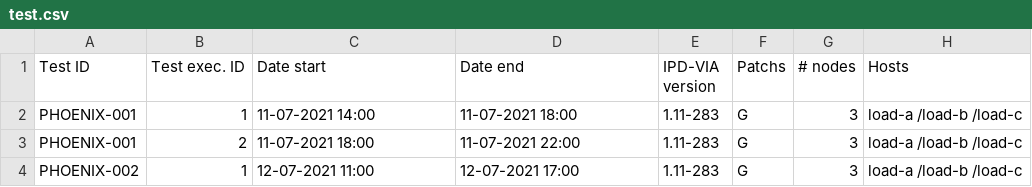
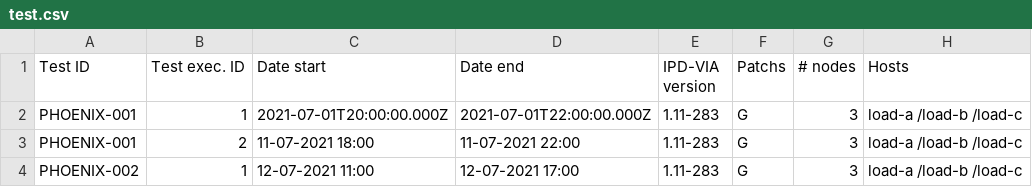
Before and after one commit to philippedelvaux/evs, a CSV file: test.csv, drawn as a sheet; only a part is shown; the diff names each change by its address in the sheet, - before the commit and + after, or states it on an @@ line.

Commit message:
Update test.csv

```diff
--- a/test.csv
+++ b/test.csv
-C2 (Date start): 11-07-2021 14:00
+C2 (Date start): 2021-07-01T20:00:00.000Z
-D2 (Date end): 11-07-2021 18:00
+D2 (Date end): 2021-07-01T22:00:00.000Z
```
